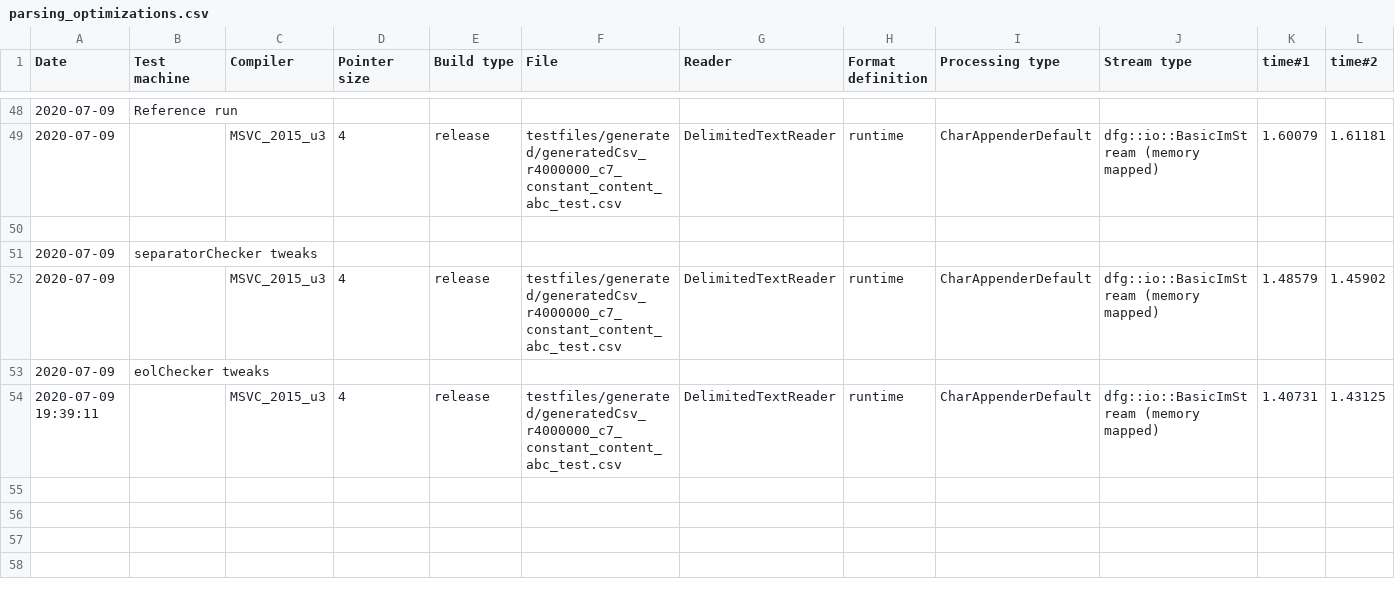
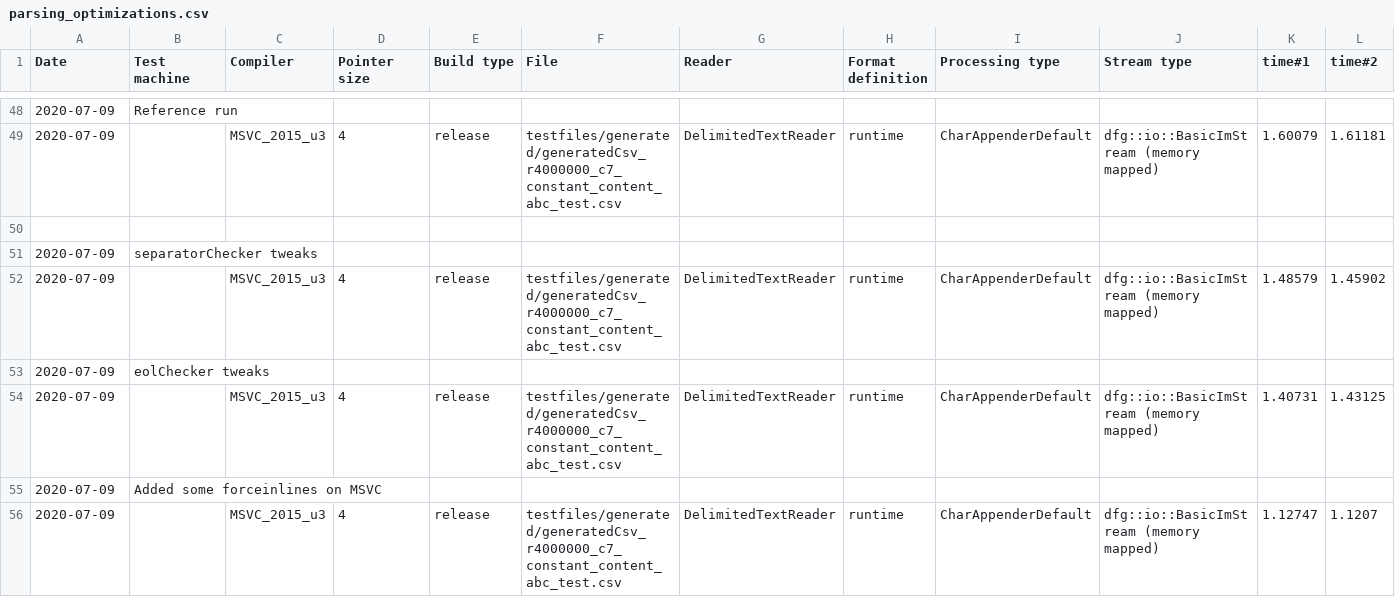
Before and after one commit to tc3t/dfglib, a CSV file: misc/parsing_optimizations.csv, drawn as a sheet; only a part is shown, gaps mark what is left out; rows hold the shown columns only; the diff names each change by its address in the sheet, - before the commit and + after, or states it on an @@ line.

Commit message:
[ref/imp] io::DelimitedTextReader: added forceinlines to CellReader::readChar -functions.

```diff
--- a/misc/parsing_optimizations.csv
+++ b/misc/parsing_optimizations.csv
-A54 (Date): 2020-07-09 19:39:11
+A54 (Date): 2020-07-09
+row 55: 2020-07-09 | Added some forceinlines on MSVC
+row 56: 2020-07-09 |  | MSVC_2015_u3 | 4 | release | testfiles/generated/generatedCsv_r4000000_c7_constant_content_abc_test.csv | DelimitedTextReader | runtime | CharAppenderDefault | dfg::io::BasicImStream (memory mapped) | 1.12747 | 1.1207
```
Also changed, not shown: 1 other file.
